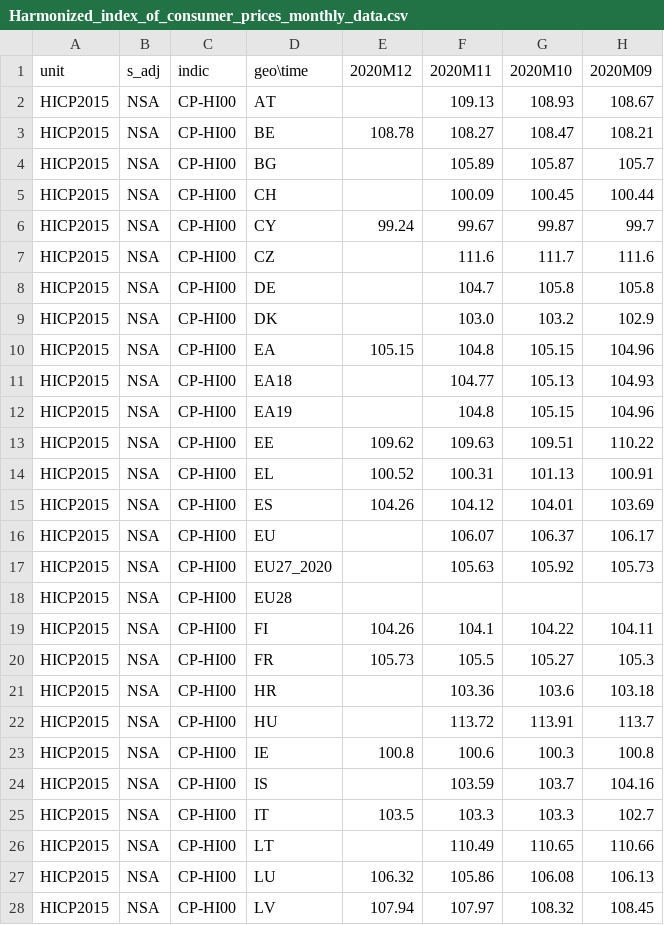
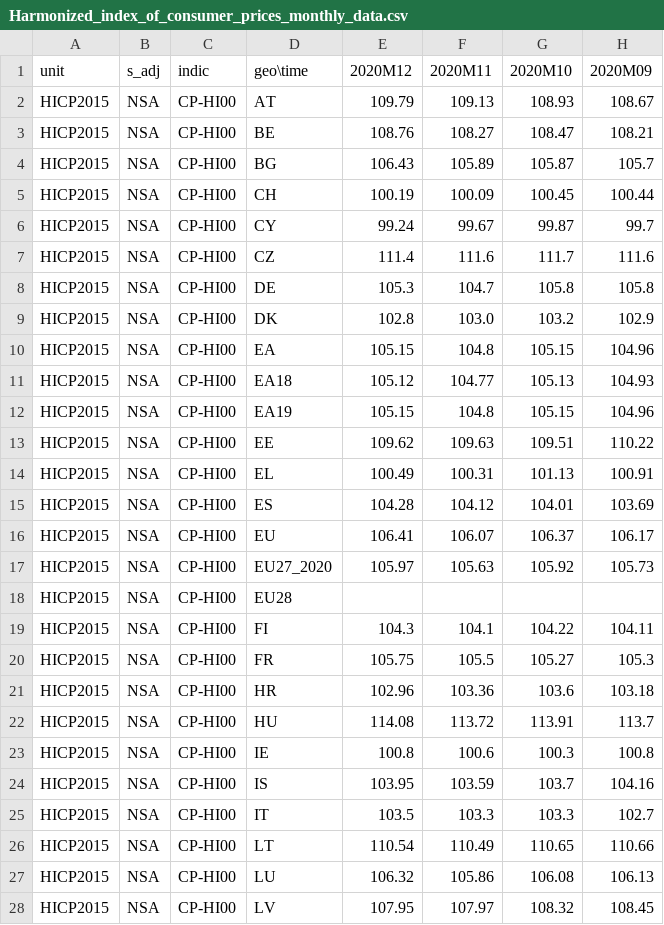
Before and after one commit to Learning-from-the-curve/dashboard-economy, a CSV file: Eurostat_data/Harmonized_index_of_consumer_prices_monthly_data.csv, drawn as a sheet; only a part is shown; the diff covers the shown part only; the diff names each change by its address in the sheet, - before the commit and + after, or states it on an @@ line.

Commit message:
Data Updated

```diff
--- a/Eurostat_data/Harmonized_index_of_consumer_prices_monthly_data.csv
+++ b/Eurostat_data/Harmonized_index_of_consumer_prices_monthly_data.csv
-E2 (2020M12): (empty)
+E2 (2020M12): 109.79
-E3 (2020M12): 108.78
+E3 (2020M12): 108.76
-E4 (2020M12): (empty)
+E4 (2020M12): 106.43
-E5 (2020M12): (empty)
+E5 (2020M12): 100.19
-E7 (2020M12): (empty)
+E7 (2020M12): 111.4
-E8 (2020M12): (empty)
+E8 (2020M12): 105.3
-E9 (2020M12): (empty)
+E9 (2020M12): 102.8
-E11 (2020M12): (empty)
+E11 (2020M12): 105.12
-E12 (2020M12): (empty)
+E12 (2020M12): 105.15
-E14 (2020M12): 100.52
+E14 (2020M12): 100.49
-E15 (2020M12): 104.26
+E15 (2020M12): 104.28
-E16 (2020M12): (empty)
+E16 (2020M12): 106.41
-E17 (2020M12): (empty)
+E17 (2020M12): 105.97
-E19 (2020M12): 104.26
+E19 (2020M12): 104.3
-E20 (2020M12): 105.73
+E20 (2020M12): 105.75
-E21 (2020M12): (empty)
+E21 (2020M12): 102.96
-E22 (2020M12): (empty)
+E22 (2020M12): 114.08
-E24 (2020M12): (empty)
+E24 (2020M12): 103.95
-E26 (2020M12): (empty)
+E26 (2020M12): 110.54
-E28 (2020M12): 107.94
+E28 (2020M12): 107.95
```
Also changed, not shown: 11 edited cells elsewhere in this file, Eurostat_data/Energy_monthly_data.csv, 3 other files.
